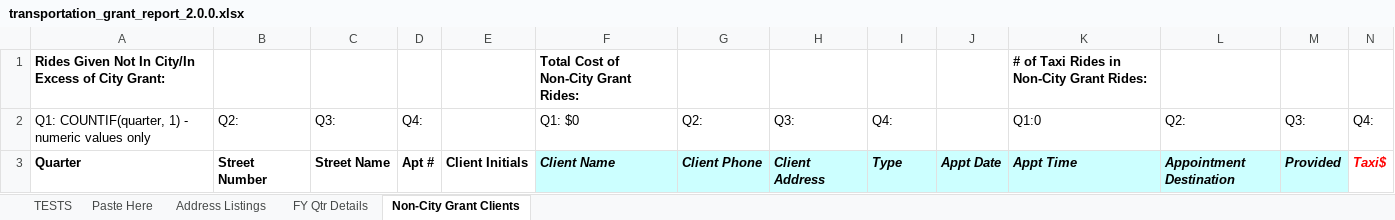
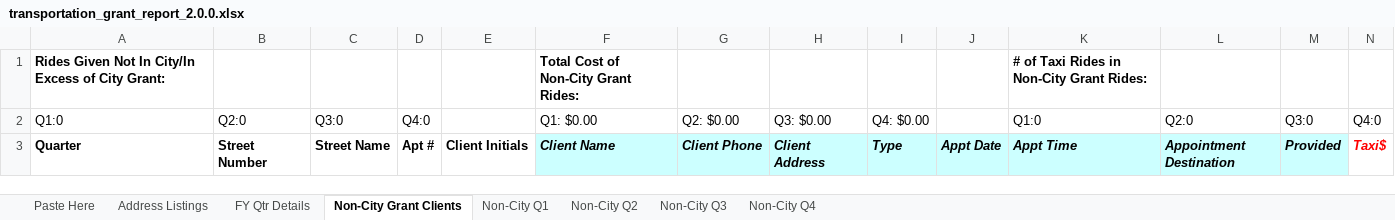
Before and after one commit to Gaithersburg-HELP/transportation_grant_report, an Excel workbook: transportation_grant_report_2.0.0.xlsx, sheet Non-City Grant Clients, drawn as a sheet; only a part is shown; values as stored, in another font and other column widths than the file's, no borders; charts and pictures not drawn; removed rows and columns are numbered as before the commit, all else as after; rows hold the shown columns only; the diff names each change by its address in the sheet, - before the commit and + after, or states it on an @@ line.

Commit message:
add county quarter reports, add formula for most recent date

```diff
--- a/transportation_grant_report_2.0.0.xlsx (sheet Non-City Grant Clients)
+++ b/transportation_grant_report_2.0.0.xlsx (sheet Non-City Grant Clients)
@@ sheet tab hidden: TESTS @@
+sheet tab: Non-City Q1
+sheet tab: Non-City Q2
+sheet tab: Non-City Q3
+sheet tab: Non-City Q4
-row 2: Q1: COUNTIF(quarter, 1) - numeric values only | Q2: | Q3: | Q4: |  | Q1: $0 | Q2: | Q3: | Q4: |  | Q1:0 | Q2: | Q3: | Q4:
+row 2: Q1:0 | Q2:0 | Q3:0 | Q4:0 |  | Q1: $0.00 | Q2: $0.00 | Q3: $0.00 | Q4: $0.00 |  | Q1:0 | Q2:0 | Q3:0 | Q4:0
```
Also changed, not shown: sheet Paste Here, formulas that keep their value, charts or pictures.
